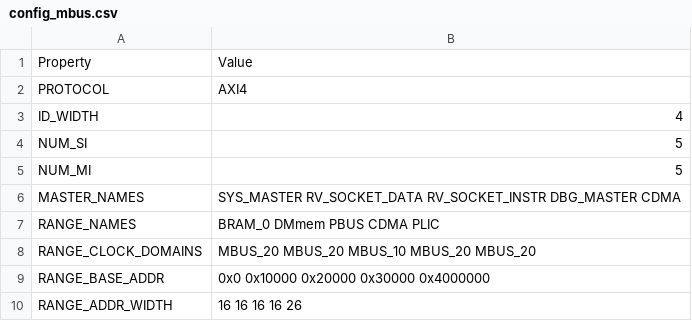
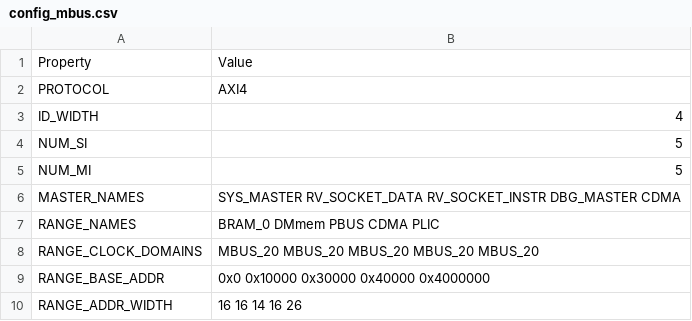
Before and after one commit to SalvatoreSantoro/UninaSoC, a CSV file: config/configs/embedded/config_mbus.csv, drawn as a sheet.

```diff
--- a/config/configs/embedded/config_mbus.csv
+++ b/config/configs/embedded/config_mbus.csv
@@ -7,4 +7,4 @@ MASTER_NAMES,SYS_MASTER RV_SOCKET_DATA RV_SOCKET_INSTR DBG_MASTER CDMA
 RANGE_NAMES,BRAM_0 DMmem PBUS CDMA PLIC
-RANGE_CLOCK_DOMAINS,MBUS_20 MBUS_20 MBUS_10 MBUS_20 MBUS_20
-RANGE_BASE_ADDR,0x0 0x10000 0x20000 0x30000 0x4000000
-RANGE_ADDR_WIDTH,16 16 16 16 26
+RANGE_CLOCK_DOMAINS,MBUS_20 MBUS_20 MBUS_20 MBUS_20 MBUS_20
+RANGE_BASE_ADDR,0x0 0x10000 0x30000 0x40000 0x4000000
+RANGE_ADDR_WIDTH,16 16 14 16 26
```
Also changed, not shown: config/configs/embedded/config_pbus.csv, config/dump.csv, 18 other files.
